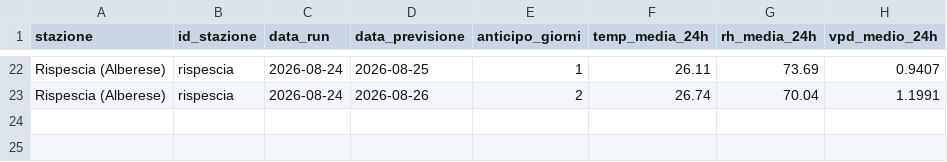
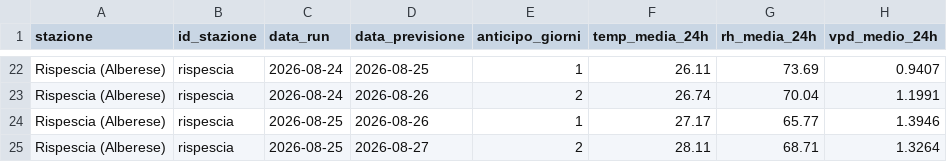
Before and after one commit to lucamancio1975-sys/verifica_dati_open_meteo, a CSV file: database/db_rispescia.csv, drawn as a sheet; only a part is shown, gaps mark what is left out; the diff names each change by its address in the sheet, - before the commit and + after, or states it on an @@ line.

```diff
--- a/database/db_rispescia.csv
+++ b/database/db_rispescia.csv
+row 24: Rispescia (Alberese) | rispescia | 2026-08-25 | 2026-08-26 | 1 | 27.17 | 65.77 | 1.3946
+row 25: Rispescia (Alberese) | rispescia | 2026-08-25 | 2026-08-27 | 2 | 28.11 | 68.71 | 1.3264
```
